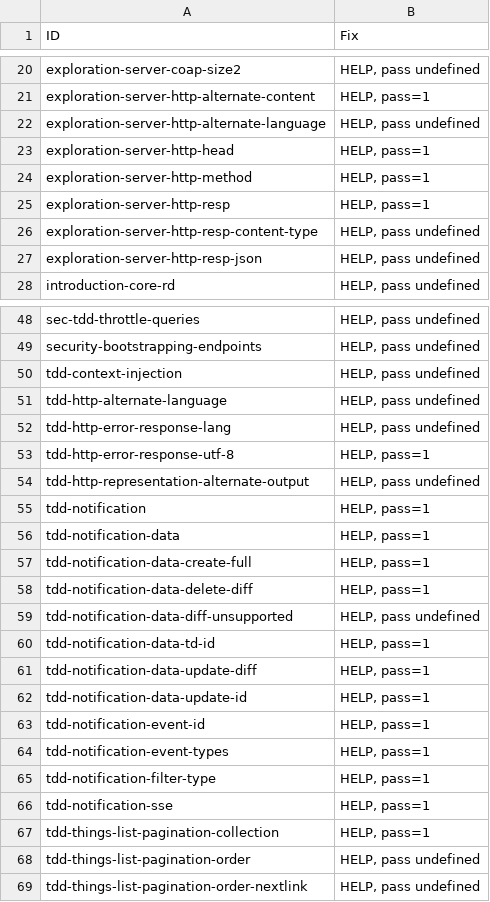
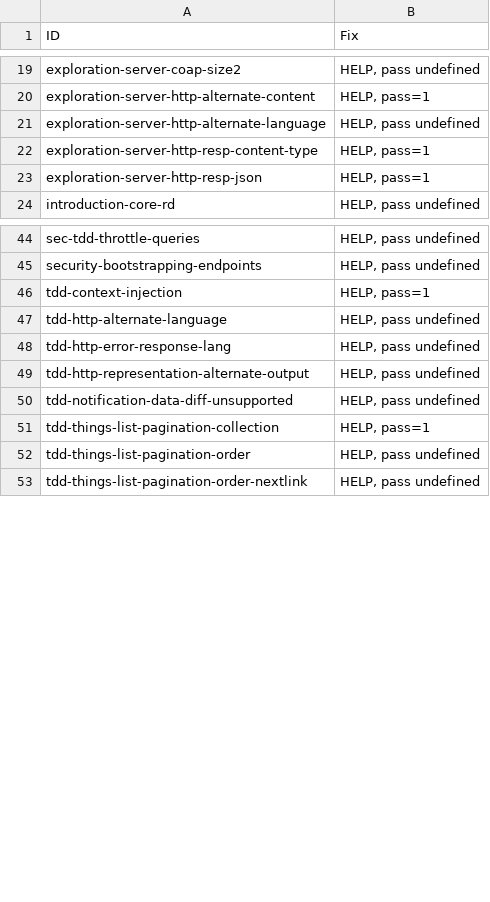
Before and after one commit to w3c/wot-discovery, a CSV file: testing/atrisk.csv, drawn as a sheet; only a part is shown, gaps mark what is left out; the diff covers the shown part only.

```diff
--- a/testing/atrisk.csv
+++ b/testing/atrisk.csv
@@ -22,7 +21,4 @@
 "exploration-server-http-alternate-language","HELP, pass undefined"
-"exploration-server-http-head","HELP, pass=1"
-"exploration-server-http-method","HELP, pass=1"
-"exploration-server-http-resp","HELP, pass=1"
-"exploration-server-http-resp-content-type","HELP, pass undefined"
-"exploration-server-http-resp-json","HELP, pass undefined"
+"exploration-server-http-resp-content-type","HELP, pass=1"
+"exploration-server-http-resp-json","HELP, pass=1"
 "introduction-core-rd","HELP, pass undefined"
@@ -49,19 +45,7 @@
 "security-bootstrapping-endpoints","HELP, pass undefined"
-"tdd-context-injection","HELP, pass undefined"
+"tdd-context-injection","HELP, pass=1"
 "tdd-http-alternate-language","HELP, pass undefined"
 "tdd-http-error-response-lang","HELP, pass undefined"
-"tdd-http-error-response-utf-8","HELP, pass=1"
 "tdd-http-representation-alternate-output","HELP, pass undefined"
-"tdd-notification","HELP, pass=1"
-"tdd-notification-data","HELP, pass=1"
-"tdd-notification-data-create-full","HELP, pass=1"
-"tdd-notification-data-delete-diff","HELP, pass=1"
 "tdd-notification-data-diff-unsupported","HELP, pass undefined"
-"tdd-notification-data-td-id","HELP, pass=1"
-"tdd-notification-data-update-diff","HELP, pass=1"
-"tdd-notification-data-update-id","HELP, pass=1"
-"tdd-notification-event-id","HELP, pass=1"
-"tdd-notification-event-types","HELP, pass=1"
-"tdd-notification-filter-type","HELP, pass=1"
-"tdd-notification-sse","HELP, pass=1"
 "tdd-things-list-pagination-collection","HELP, pass=1"
```
Also changed, not shown: 5 removed rows and 1 edited cell elsewhere in this file, testing/inputs/atrisk.csv, 3 other files.
